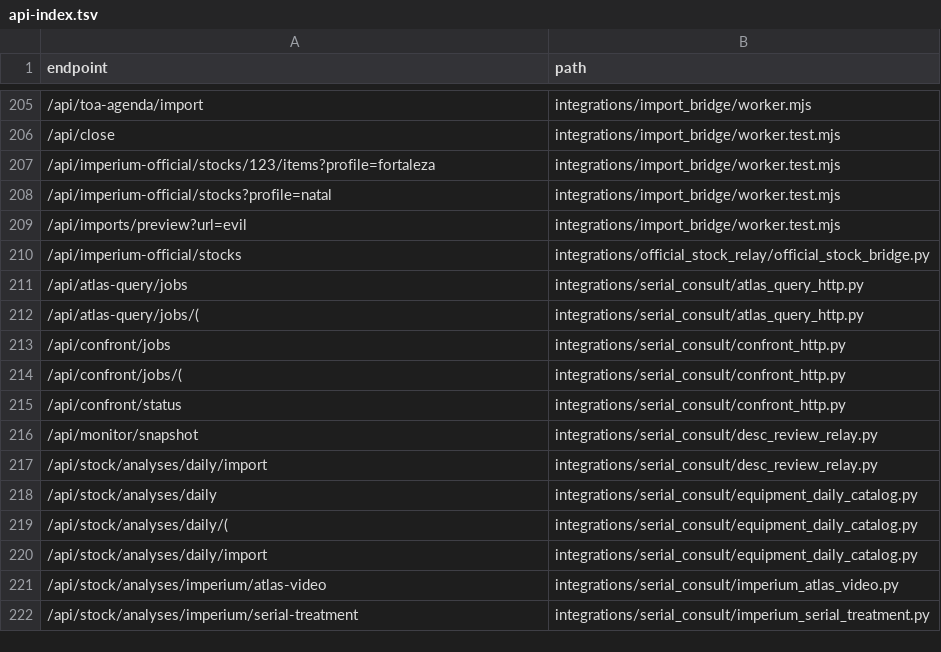
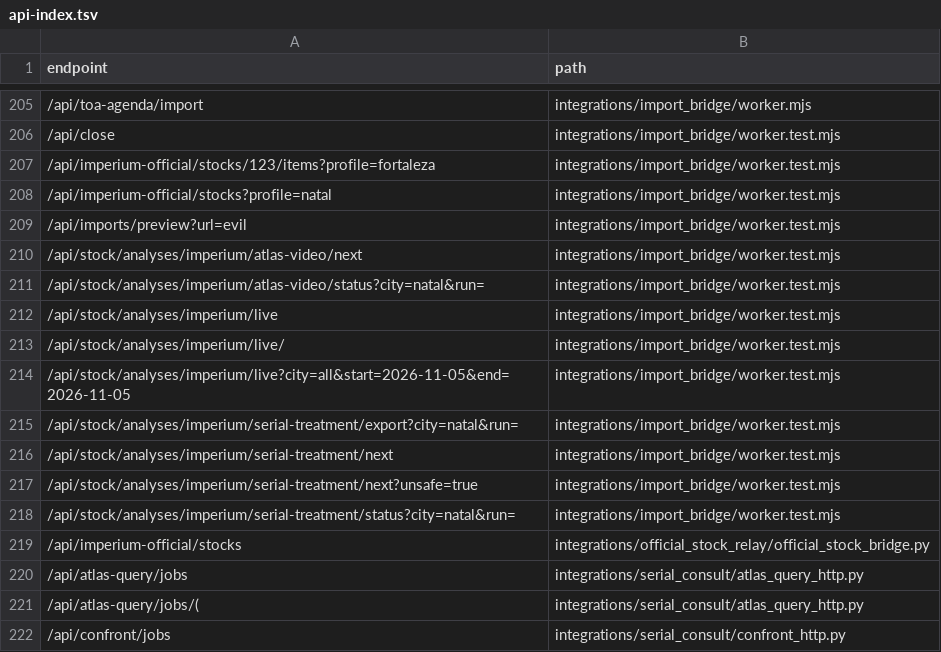
Before and after one commit to clarotechnet/dominium, a TSV file: .dominium/api-index.tsv, drawn as a sheet; only a part is shown, gaps mark what is left out; the shorter side is filled out with more unchanged rows; the diff names each change by its address in the sheet, - before the commit and + after, or states it on an @@ line.

Commit message:
test(bridge): verify authorized Imperium and Atlas routes for production release

```diff
--- a/.dominium/api-index.tsv
+++ b/.dominium/api-index.tsv
+row 210: /api/stock/analyses/imperium/atlas-video/next | integrations/import_bridge/worker.test.mjs
+row 211: /api/stock/analyses/imperium/atlas-video/status?city=natal&run= | integrations/import_bridge/worker.test.mjs
+row 212: /api/stock/analyses/imperium/live | integrations/import_bridge/worker.test.mjs
+row 213: /api/stock/analyses/imperium/live/ | integrations/import_bridge/worker.test.mjs
+row 214: /api/stock/analyses/imperium/live?city=all&start=2026-11-05&end=2026-11-05 | integrations/import_bridge/worker.test.mjs
+row 215: /api/stock/analyses/imperium/serial-treatment/export?city=natal&run= | integrations/import_bridge/worker.test.mjs
+row 216: /api/stock/analyses/imperium/serial-treatment/next | integrations/import_bridge/worker.test.mjs
+row 217: /api/stock/analyses/imperium/serial-treatment/next?unsafe=true | integrations/import_bridge/worker.test.mjs
+row 218: /api/stock/analyses/imperium/serial-treatment/status?city=natal&run= | integrations/import_bridge/worker.test.mjs
```
Also changed, not shown: .dominium/file-index.tsv, 5 other files.
